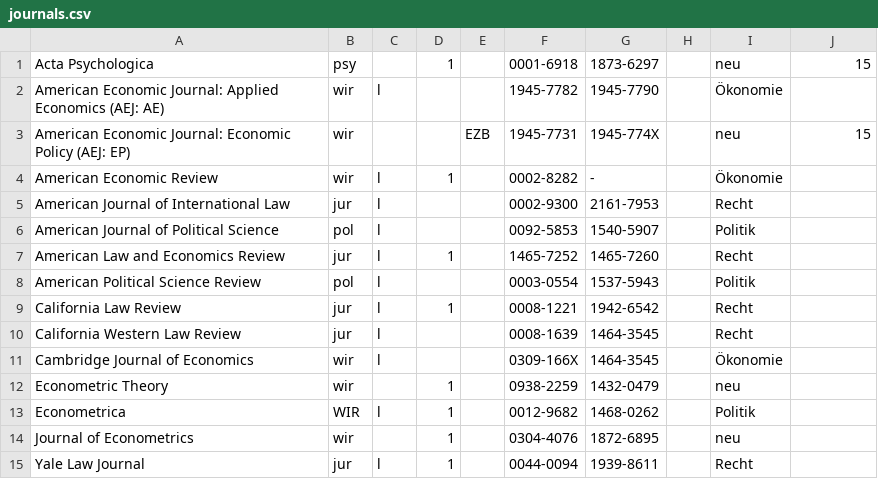
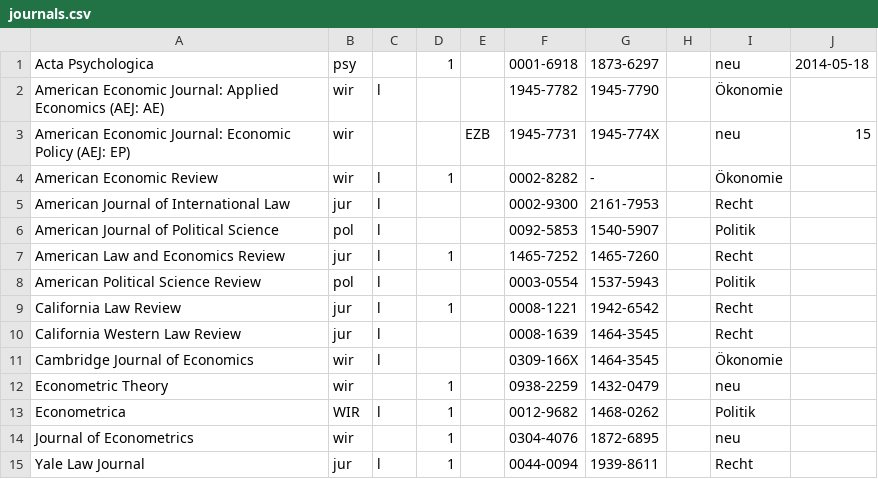
Before and after one commit to bibliocoll/JournalTouch, a CSV file: input/journals.csv, drawn as a sheet.

```diff
--- a/input/journals.csv
+++ b/input/journals.csv
@@ -1,2 +1,2 @@
-Acta Psychologica;psy;;1;;0001-6918;1873-6297;;neu;15
+Acta Psychologica;psy;;1;;0001-6918;1873-6297;;neu;2014-05-18
 American Economic Journal: Applied Economics (AEJ: AE) ;wir;l;;;1945-7782;1945-7790;;Ökonomie;
```
Also changed, not shown: 7 other files.
